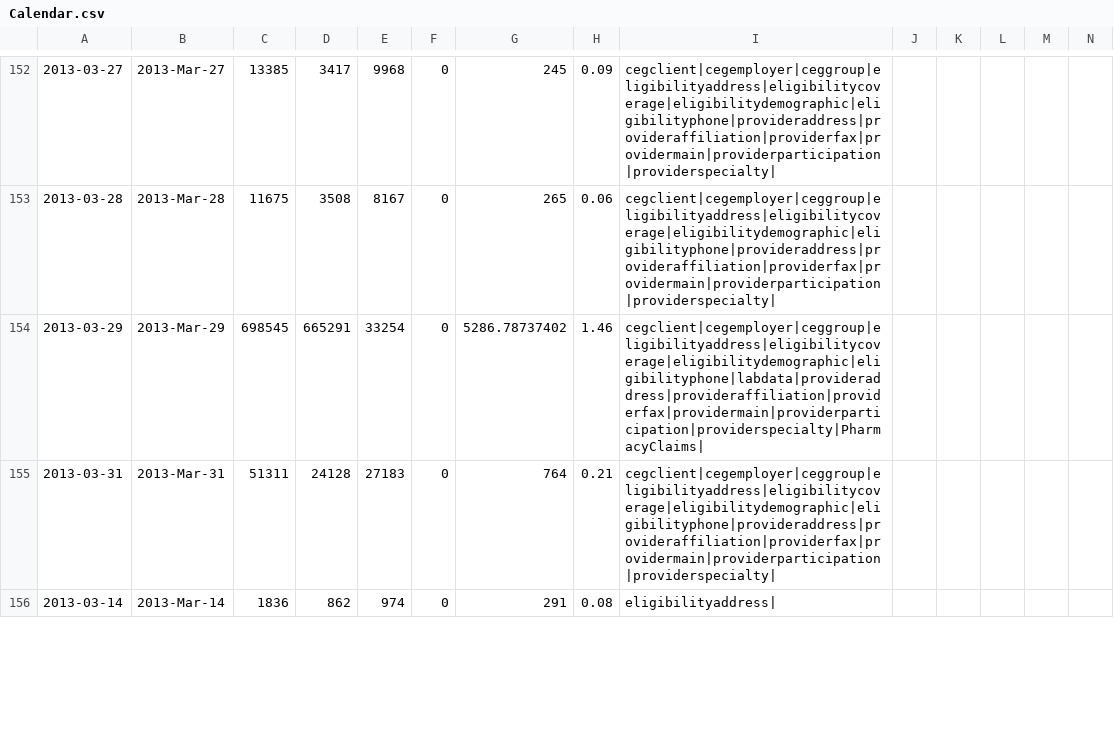
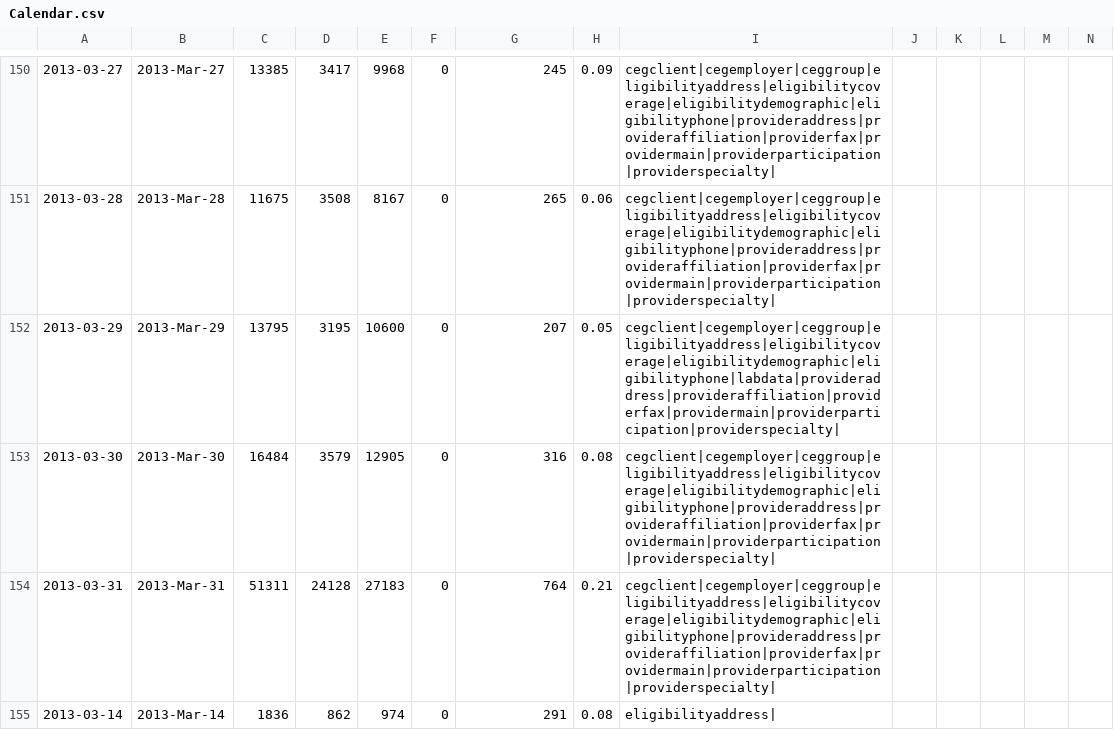
Before and after one commit to VisualizationLAB/D3-CalendarHeatMap, a CSV file: Calendar.csv, drawn as a sheet; only a part is shown, gaps mark what is left out; addresses are those after the commit; rows hold the shown columns only; the diff covers the shown part only; the diff names each change by its address in the sheet, - before the commit and + after, or states it on an @@ line.

```diff
--- a/Calendar.csv
+++ b/Calendar.csv
-C152: 698545
+C152: 13795
-D152: 665291
+D152: 3195
-E152: 33254
+E152: 10600
-G152: 5286.78737402
+G152: 207
-H152: 1.46
+H152: 0.05
-I152: cegclient|cegemployer|ceggroup|eligibilityaddress|eligibilitycoverage|eligibilitydemographic|eligibilityphone|labdata|provideraddress|provideraffiliation|providerfax|providermain|providerparticipation|providerspecialty|PharmacyClaims|
+I152: cegclient|cegemployer|ceggroup|eligibilityaddress|eligibilitycoverage|eligibilitydemographic|eligibilityphone|labdata|provideraddress|provideraffiliation|providerfax|providermain|providerparticipation|providerspecialty|
+row 153: 2013-03-30 | 2013-Mar-30 | 16484 | 3579 | 12905 | 0 | 316 | 0.08 | cegclient|cegemployer|ceggroup|eligibilityaddress|eligibilitycoverage|eligibilitydemographic|eligibilityphone|provideraddress|provideraffiliation|providerfax|providermain|providerparticipation|providerspecialty
```
Also changed, not shown: 1 added row, 3 removed rows and 141 edited cells elsewhere in this file.
